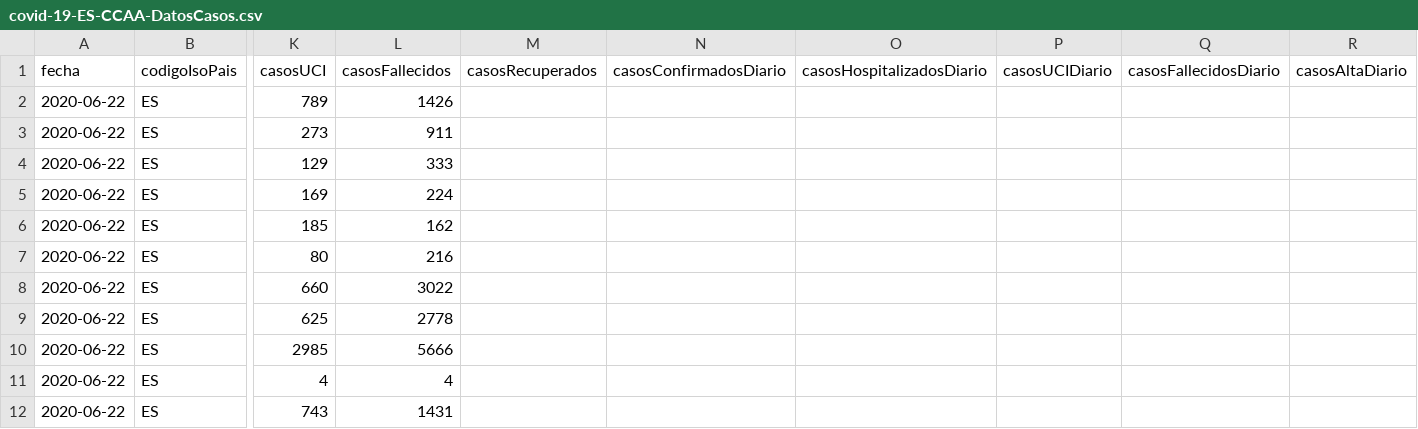
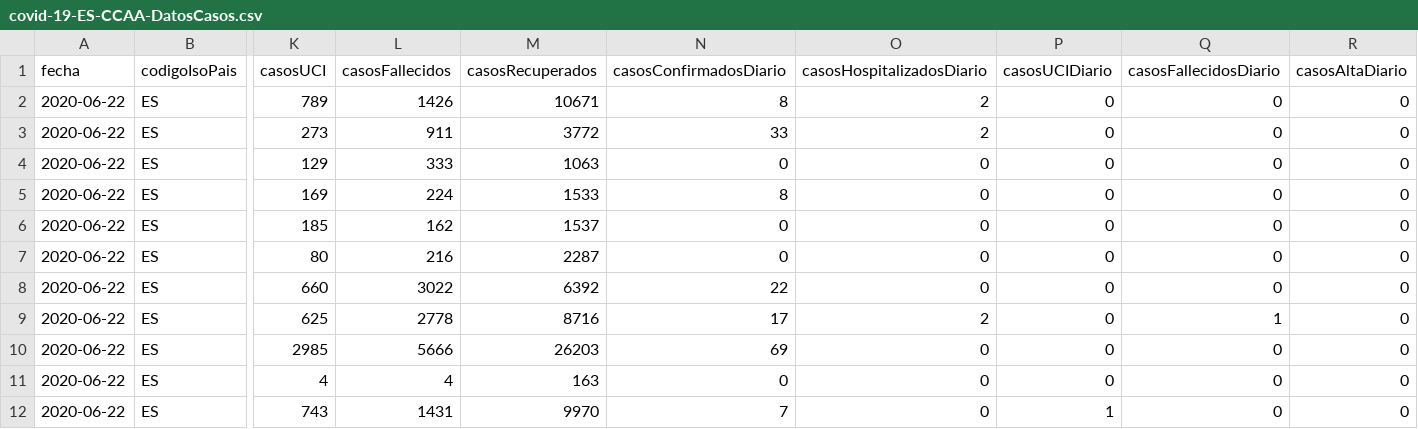
Before and after one commit to Secuoyas-Experience/covid-19-es, a CSV file: datos-comunidades-csv/covid-19-ES-CCAA-DatosCasos.csv, drawn as a sheet; only a part is shown, gaps mark what is left out; the diff covers the shown part only; the diff names each change by its address in the sheet, - before the commit and + after, or states it on an @@ line.

Commit message:
daily data update of mscbs.gob.es data - auto

```diff
--- a/datos-comunidades-csv/covid-19-ES-CCAA-DatosCasos.csv
+++ b/datos-comunidades-csv/covid-19-ES-CCAA-DatosCasos.csv
-M2 (casosRecuperados): (empty)
+M2 (casosRecuperados): 10671
-N2 (casosConfirmadosDiario): (empty)
+N2 (casosConfirmadosDiario): 8
-O2:O3 (casosHospitalizadosDiario): (empty)
+O2:O3 (casosHospitalizadosDiario): 2
-P2:P11 (casosUCIDiario): (empty)
+P2:P11 (casosUCIDiario): 0
-Q2:Q8 (casosFallecidosDiario): (empty)
+Q2:Q8 (casosFallecidosDiario): 0
-R2:R12 (casosAltaDiario): (empty)
+R2:R12 (casosAltaDiario): 0
-M3 (casosRecuperados): (empty)
+M3 (casosRecuperados): 3772
-N3 (casosConfirmadosDiario): (empty)
+N3 (casosConfirmadosDiario): 33
-M4 (casosRecuperados): (empty)
+M4 (casosRecuperados): 1063
-N4 (casosConfirmadosDiario): (empty)
+N4 (casosConfirmadosDiario): 0
-O4:O8 (casosHospitalizadosDiario): (empty)
+O4:O8 (casosHospitalizadosDiario): 0
-M5 (casosRecuperados): (empty)
+M5 (casosRecuperados): 1533
-N5 (casosConfirmadosDiario): (empty)
+N5 (casosConfirmadosDiario): 8
-M6 (casosRecuperados): (empty)
+M6 (casosRecuperados): 1537
-N6:N7 (casosConfirmadosDiario): (empty)
+N6:N7 (casosConfirmadosDiario): 0
-M7 (casosRecuperados): (empty)
+M7 (casosRecuperados): 2287
-M8 (casosRecuperados): (empty)
+M8 (casosRecuperados): 6392
-N8 (casosConfirmadosDiario): (empty)
+N8 (casosConfirmadosDiario): 22
-M9 (casosRecuperados): (empty)
+M9 (casosRecuperados): 8716
-N9 (casosConfirmadosDiario): (empty)
+N9 (casosConfirmadosDiario): 17
-O9 (casosHospitalizadosDiario): (empty)
+O9 (casosHospitalizadosDiario): 2
-Q9 (casosFallecidosDiario): (empty)
+Q9 (casosFallecidosDiario): 1
-M10 (casosRecuperados): (empty)
+M10 (casosRecuperados): 26203
-N10 (casosConfirmadosDiario): (empty)
+N10 (casosConfirmadosDiario): 69
-O10:O12 (casosHospitalizadosDiario): (empty)
+O10:O12 (casosHospitalizadosDiario): 0
-Q10:Q12 (casosFallecidosDiario): (empty)
+Q10:Q12 (casosFallecidosDiario): 0
-M11 (casosRecuperados): (empty)
+M11 (casosRecuperados): 163
-N11 (casosConfirmadosDiario): (empty)
+N11 (casosConfirmadosDiario): 0
-M12 (casosRecuperados): (empty)
+M12 (casosRecuperados): 9970
-N12 (casosConfirmadosDiario): (empty)
+N12 (casosConfirmadosDiario): 7
-P12 (casosUCIDiario): (empty)
+P12 (casosUCIDiario): 1
```
Also changed, not shown: 48 edited cells elsewhere in this file, 1 other file.
